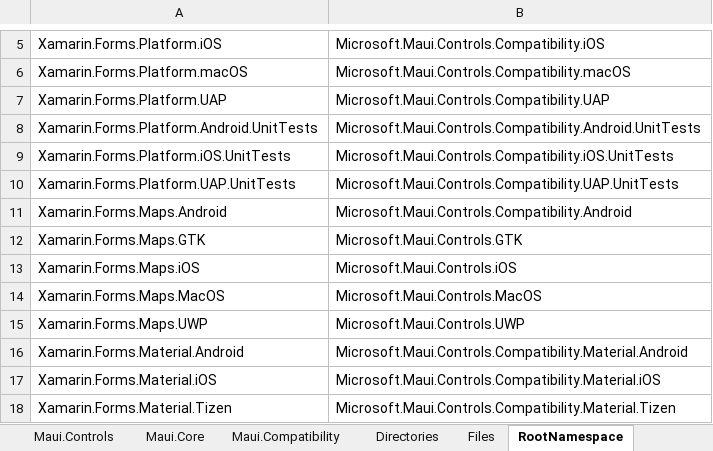
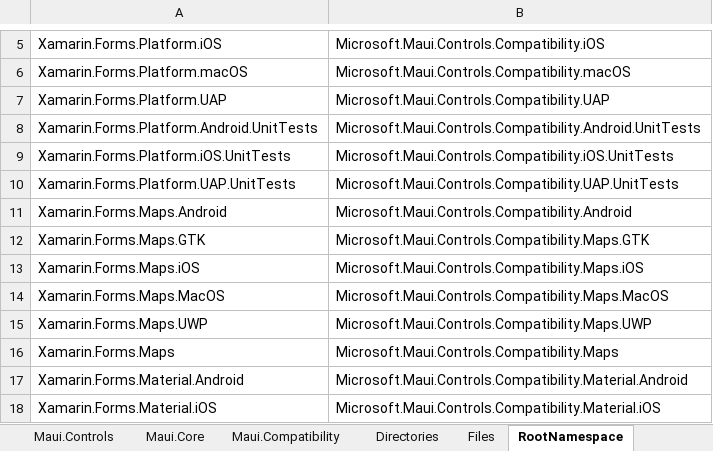
Before and after one commit to Redth/xf-to-maui, an Excel workbook: xftomaui/NameMappings.xlsx, sheet RootNamespace, drawn as a sheet; only a part is shown, gaps mark what is left out; the shorter side is filled out with more unchanged rows; values as stored, in another font and other column widths than the file's, no borders; the diff names each change by its address in the sheet, - before the commit and + after, or states it on an @@ line.

```diff
--- a/xftomaui/NameMappings.xlsx (sheet RootNamespace)
+++ b/xftomaui/NameMappings.xlsx (sheet RootNamespace)
-B12: Microsoft.Maui.Controls.GTK
+B12: Microsoft.Maui.Controls.Compatibility.Maps.GTK
-B13: Microsoft.Maui.Controls.iOS
+B13: Microsoft.Maui.Controls.Compatibility.Maps.iOS
-B14: Microsoft.Maui.Controls.MacOS
+B14: Microsoft.Maui.Controls.Compatibility.Maps.MacOS
-B15: Microsoft.Maui.Controls.UWP
+B15: Microsoft.Maui.Controls.Compatibility.Maps.UWP
+row 16: Xamarin.Forms.Maps | Microsoft.Maui.Controls.Compatibility.Maps
```
Also changed, not shown: sheet AssemblyName, sheet Directories, 1 other file.
